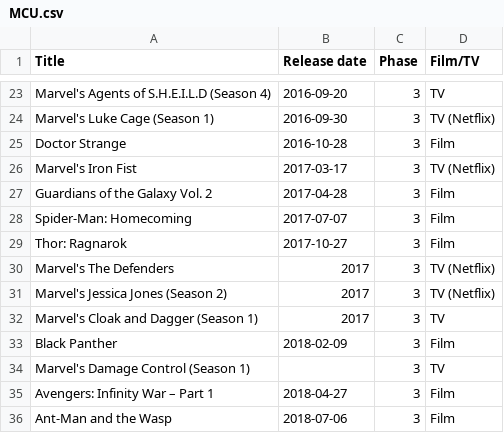
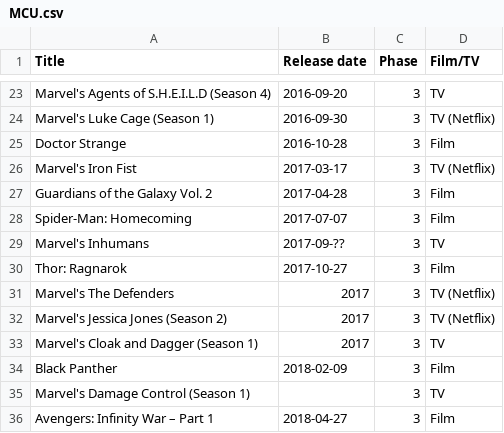
Before and after one commit to RobertShippey/MCU, a CSV file: MCU.csv, drawn as a sheet; only a part is shown, gaps mark what is left out; the shorter side is filled out with more unchanged rows.

```diff
--- a/MCU.csv
+++ b/MCU.csv
@@ -28,2 +28,3 @@ Guardians of the Galaxy Vol. 2, 2017-04-28, 3, Film
 Spider-Man: Homecoming, 2017-07-07, 3, Film
+Marvel's Inhumans, 2017-09-??, 3, TV
 Thor: Ragnarok, 2017-10-27, 3, Film
```
